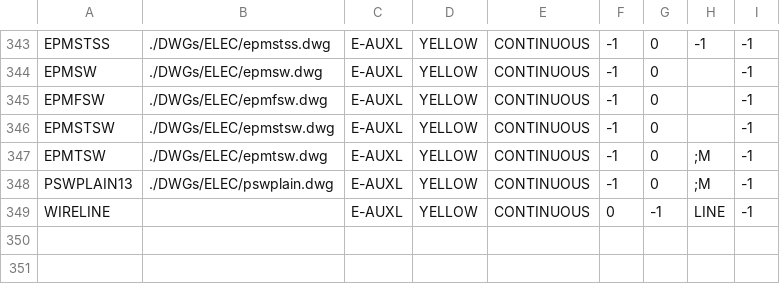
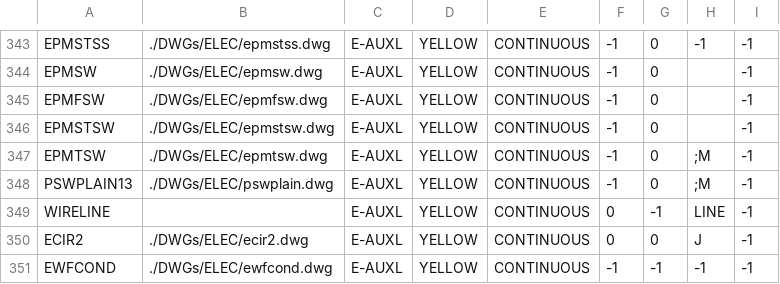
Before and after one commit to daniel-centore/cencad, a CSV file: dwgdata.csv, drawn as a sheet; only a part is shown, gaps mark what is left out; the diff names each change by its address in the sheet, - before the commit and + after, or states it on an @@ line.

```diff
--- a/dwgdata.csv
+++ b/dwgdata.csv
+row 350: ECIR2 | ./DWGs/ELEC/ecir2.dwg | E-AUXL | YELLOW | CONTINUOUS | 0 | 0 | J | -1
+row 351: EWFCOND | ./DWGs/ELEC/ewfcond.dwg | E-AUXL | YELLOW | CONTINUOUS | -1 | -1 | -1 | -1
```
Also changed, not shown: 2 other files.
